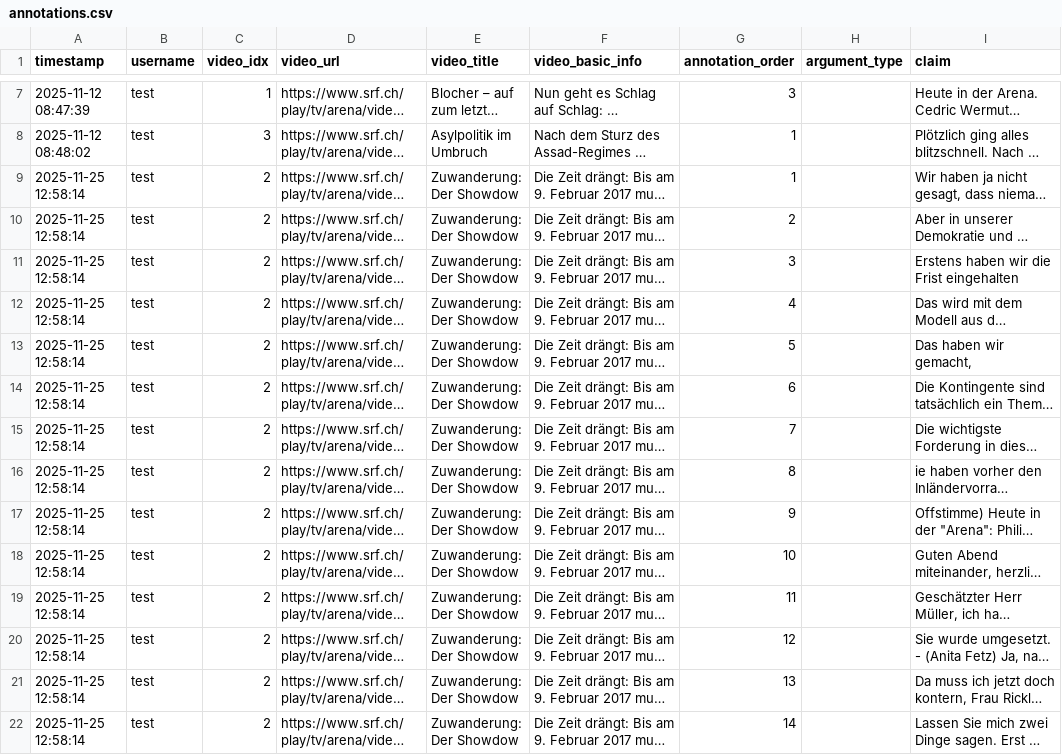
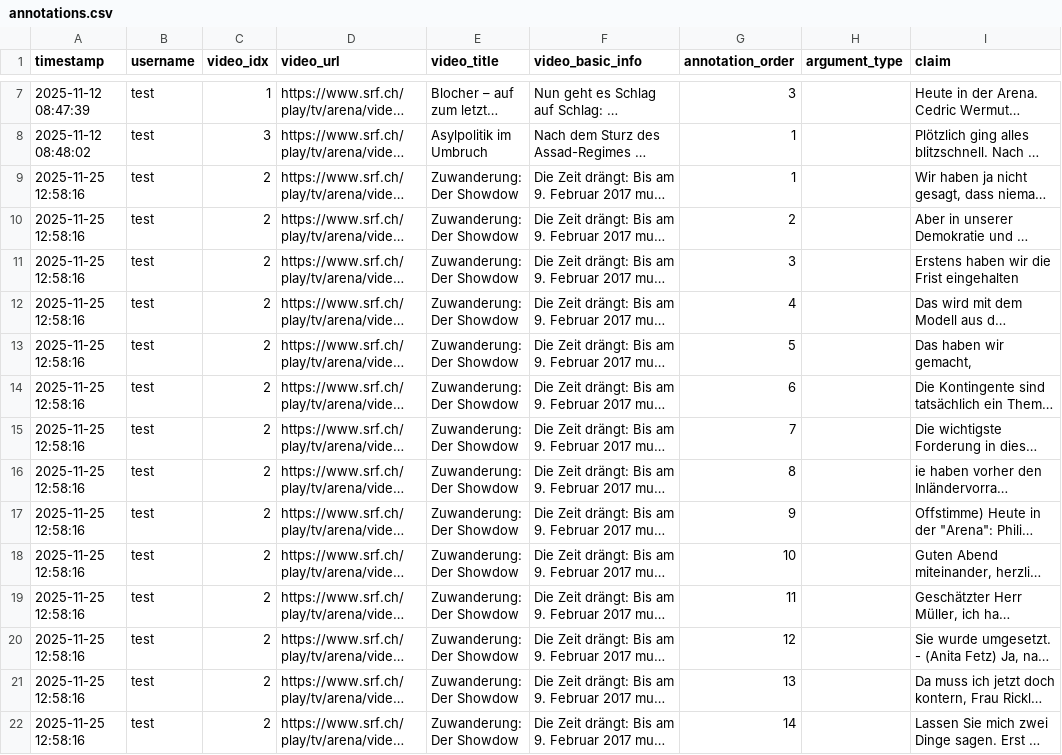
Before and after one commit to yfyuan01/Video_annotation, a CSV file: annotations.csv, drawn as a sheet; only a part is shown, gaps mark what is left out; long unchanged cells end in …; the diff names each change by its address in the sheet, - before the commit and + after, or states it on an @@ line.

Commit message:
Update annotations for video 2 by test

```diff
--- a/annotations.csv
+++ b/annotations.csv
-A9:A22 (timestamp): 2025-11-25 12:58:14
+A9:A22 (timestamp): 2025-11-25 12:58:16
```
